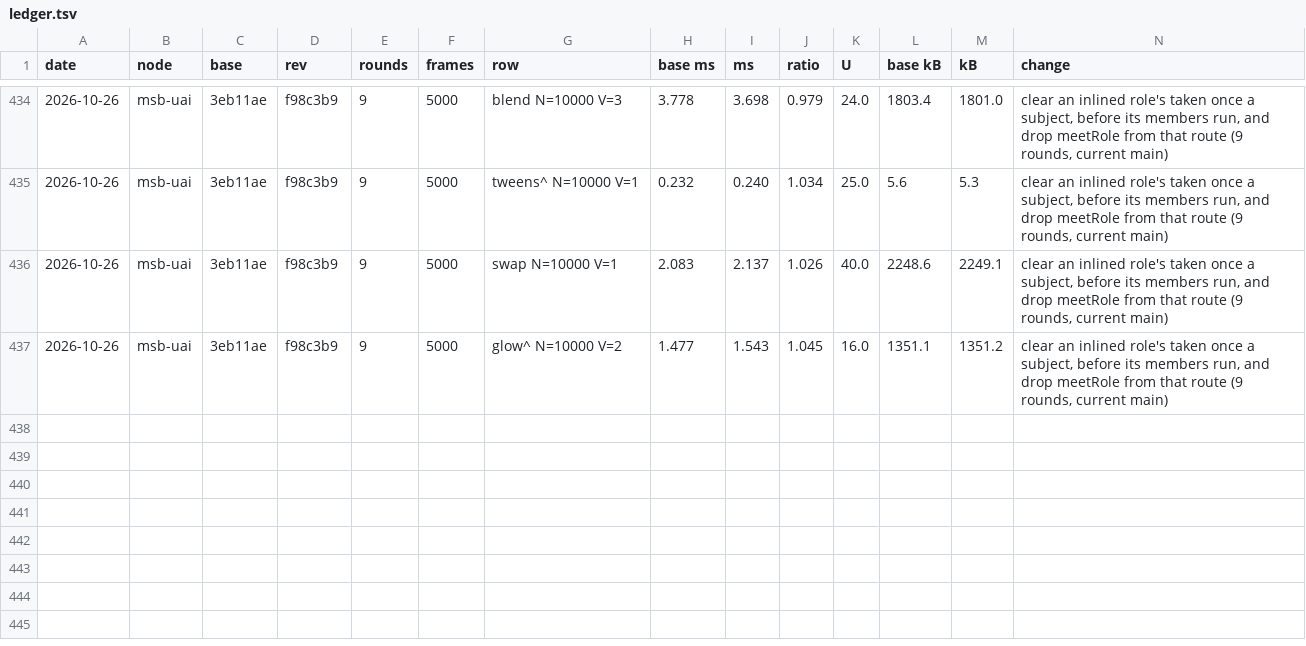
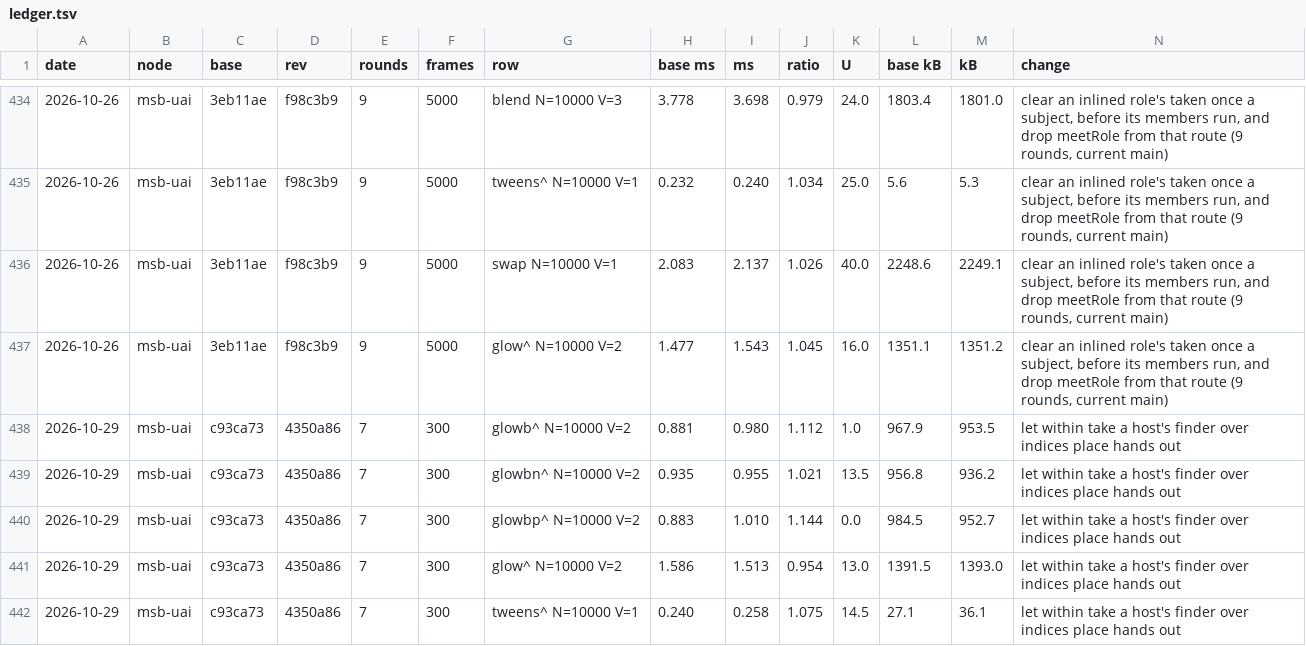
Before and after one commit to orochi235/blits, a TSV file: bench/ledger.tsv, drawn as a sheet; only a part is shown, gaps mark what is left out; rows hold the shown columns only; the diff names each change by its address in the sheet, - before the commit and + after, or states it on an @@ line.

```diff
--- a/bench/ledger.tsv
+++ b/bench/ledger.tsv
+row 438: 2026-10-29 | msb-uai | c93ca73 | 4350a86 | 7 | 300 | glowb^ N=10000 V=2 | 0.881 | 0.980 | 1.112 | 1.0 | 967.9 | 953.5 | let within take a host's finder over indices place hands out
+row 439: 2026-10-29 | msb-uai | c93ca73 | 4350a86 | 7 | 300 | glowbn^ N=10000 V=2 | 0.935 | 0.955 | 1.021 | 13.5 | 956.8 | 936.2 | let within take a host's finder over indices place hands out
+row 440: 2026-10-29 | msb-uai | c93ca73 | 4350a86 | 7 | 300 | glowbp^ N=10000 V=2 | 0.883 | 1.010 | 1.144 | 0.0 | 984.5 | 952.7 | let within take a host's finder over indices place hands out
+row 441: 2026-10-29 | msb-uai | c93ca73 | 4350a86 | 7 | 300 | glow^ N=10000 V=2 | 1.586 | 1.513 | 0.954 | 13.0 | 1391.5 | 1393.0 | let within take a host's finder over indices place hands out
+row 442: 2026-10-29 | msb-uai | c93ca73 | 4350a86 | 7 | 300 | tweens^ N=10000 V=1 | 0.240 | 0.258 | 1.075 | 14.5 | 27.1 | 36.1 | let within take a host's finder over indices place hands out
```
Also changed, not shown: 1 other file.
